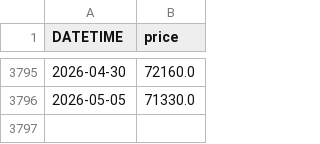
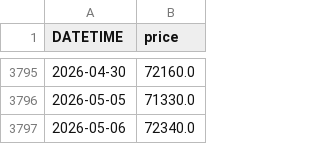
Before and after one commit to anannnchim/pysystemtrade, a CSV file: data/futures/adjusted_prices_csv/GF10.csv, drawn as a sheet; only a part is shown, gaps mark what is left out.

```diff
--- a/data/futures/adjusted_prices_csv/GF10.csv
+++ b/data/futures/adjusted_prices_csv/GF10.csv
@@ -3796 +3796,2 @@ DATETIME,price
 2026-05-05,71330.0
+2026-05-06,72340.0
```
Also changed, not shown: data/futures/adjusted_prices_csv/GF10-TFEX.csv, data/futures/adjusted_prices_csv/S50-TFEX.csv, 9 other files.
